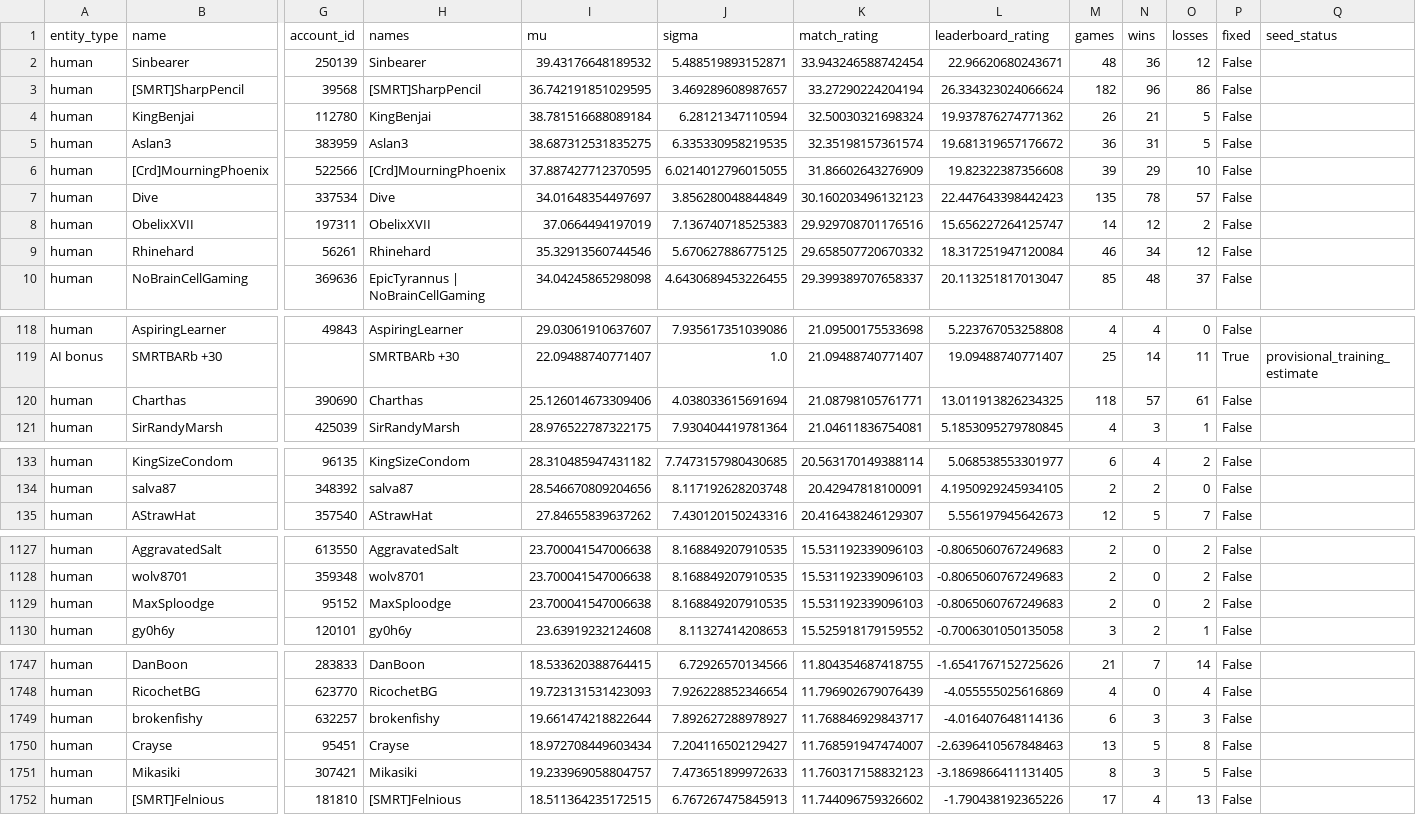
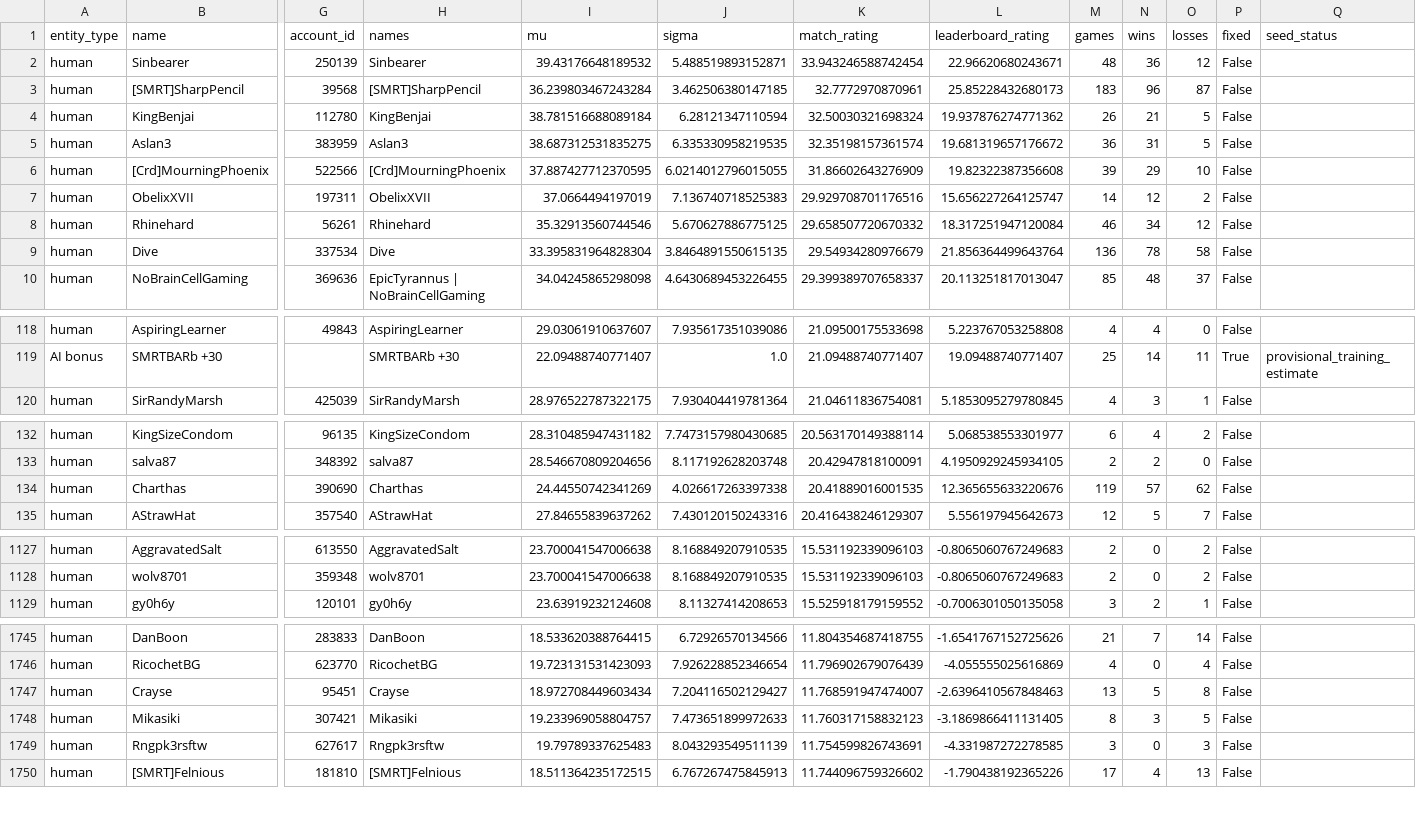
Before and after one commit to Barscrewl/BarbOS, a CSV file: public/fixed_seed/ratings.csv, drawn as a sheet; only a part is shown, gaps mark what is left out; removed rows and columns are numbered as before the commit, all else as after; rows hold the shown columns only; the diff covers the shown part only; the diff names each change by its address in the sheet, - before the commit and + after, or states it on an @@ line.

```diff
--- a/public/fixed_seed/ratings.csv
+++ b/public/fixed_seed/ratings.csv
-I3 (mu): 36.742191851029595
+I3 (mu): 36.239803467243284
-J3 (sigma): 3.469289608987657
+J3 (sigma): 3.462506380147185
-K3 (match_rating): 33.27290224204194
+K3 (match_rating): 32.7772970870961
-L3 (leaderboard_rating): 26.334323024066624
+L3 (leaderboard_rating): 25.85228432680173
-M3 (games): 182
+M3 (games): 183
-O3 (losses): 86
+O3 (losses): 87
-row 7: human | Dive | 337534 | Dive | 34.01648354497697 | 3.856280048844849 | 30.160203496132123 | 22.447643398442423 | 135 | 78 | 57 | False
+row 9: human | Dive | 337534 | Dive | 33.395831964828304 | 3.8464891550615135 | 29.54934280976679 | 21.856364499643764 | 136 | 78 | 58 | False
-row 120: human | Charthas | 390690 | Charthas | 25.126014673309406 | 4.038033615691694 | 21.08798105761771 | 13.011913826234325 | 118 | 57 | 61 | False
+row 134: human | Charthas | 390690 | Charthas | 24.44550742341269 | 4.026617263397338 | 20.41889016001535 | 12.365655633220676 | 119 | 57 | 62 | False
-row 1129: human | MaxSploodge | 95152 | MaxSploodge | 23.700041547006638 | 8.168849207910535 | 15.531192339096103 | -0.8065060767249683 | 2 | 0 | 2 | False
-row 1749: human | brokenfishy | 632257 | brokenfishy | 19.661474218822644 | 7.892627288978927 | 11.768846929843717 | -4.016407648114136 | 6 | 3 | 3 | False
+row 1749: human | Rngpk3rsftw | 627617 | Rngpk3rsftw | 19.79789337625483 | 8.043293549511139 | 11.754599826743691 | -4.331987272278585 | 3 | 0 | 3 | False
```
Also changed, not shown: 4 added rows, 3 removed rows and 2 edited cells elsewhere in this file, data/matches_index.csv, public/fixed_seed/matches.csv, 15 other files.
